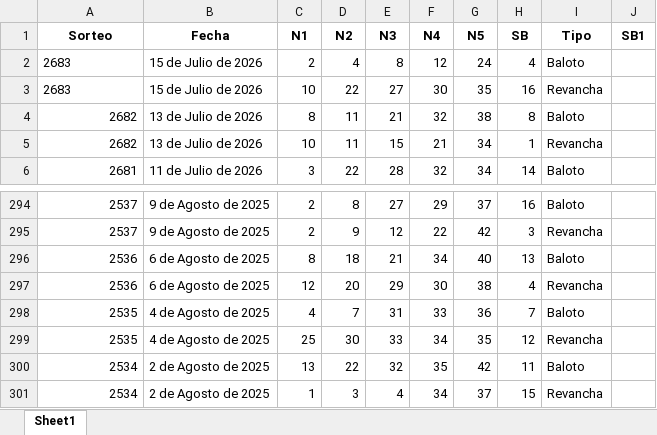
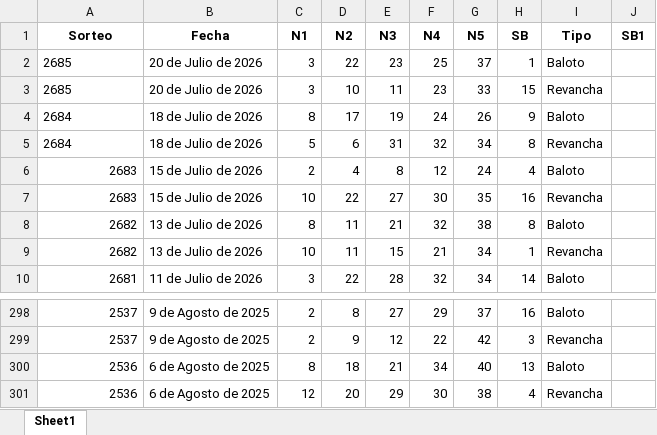
Before and after one commit to JorgeJuajinoy/lotterypython, an Excel workbook: data/baloto_300.xlsx, sheet Sheet1, drawn as a sheet; only a part is shown, gaps mark what is left out; values as stored, in another font and other column widths than the file's, no borders; removed rows and columns are numbered as before the commit, all else as after; the diff names each change by its address in the sheet, - before the commit and + after, or states it on an @@ line.

```diff
--- a/data/baloto_300.xlsx (sheet Sheet1)
+++ b/data/baloto_300.xlsx (sheet Sheet1)
+row 2: 2685 | 20 de Julio de 2026 | 3 | 22 | 23 | 25 | 37 | 1 | Baloto
+row 3: 2685 | 20 de Julio de 2026 | 3 | 10 | 11 | 23 | 33 | 15 | Revancha
+row 4: 2684 | 18 de Julio de 2026 | 8 | 17 | 19 | 24 | 26 | 9 | Baloto
+row 5: 2684 | 18 de Julio de 2026 | 5 | 6 | 31 | 32 | 34 | 8 | Revancha
-A6:A7 alignment: left
+A6:A7 alignment: right
-row 298: 2535 | 4 de Agosto de 2025 | 4 | 7 | 31 | 33 | 36 | 7 | Baloto
-row 299: 2535 | 4 de Agosto de 2025 | 25 | 30 | 33 | 34 | 35 | 12 | Revancha
-row 300: 2534 | 2 de Agosto de 2025 | 13 | 22 | 32 | 35 | 42 | 11 | Baloto
-row 301: 2534 | 2 de Agosto de 2025 | 1 | 3 | 4 | 34 | 37 | 15 | Revancha
```
Also changed, not shown: data/miloto_300.xlsx, data/sugerencias_historico.xlsx, 6 other files.
